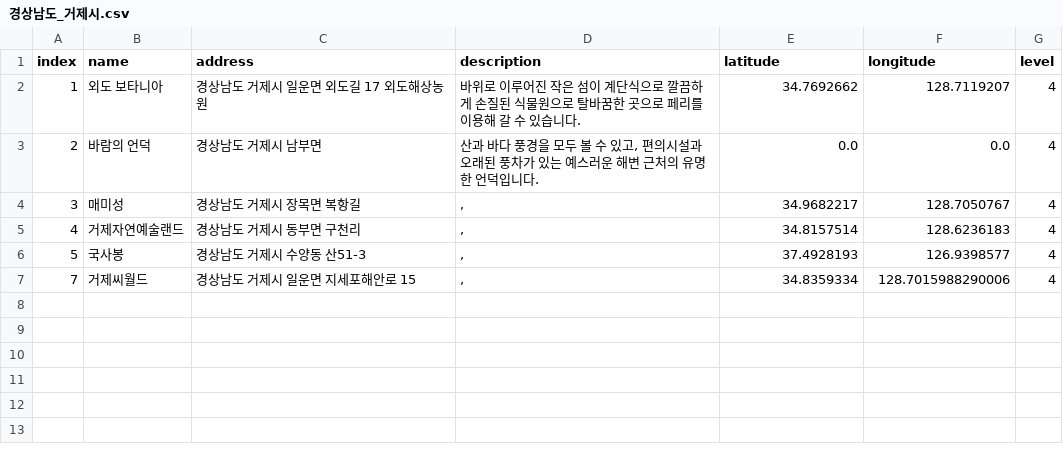
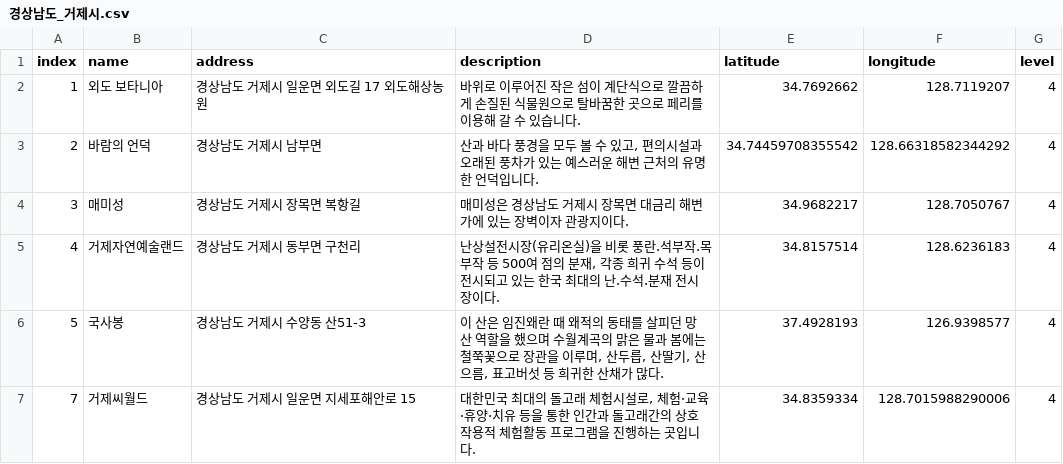
Before and after one commit to leedongyull/google-map-crawling, a CSV file: output/경상남도/경상남도_거제시.csv, drawn as a sheet.

Commit message:
Update 경상남도_거제시.csv

```diff
--- a/output/경상남도/경상남도_거제시.csv
+++ b/output/경상남도/경상남도_거제시.csv
@@ -2,6 +2,6 @@ index,name,address,description,latitude,longitude,level
 1,외도 보타니아,경상남도 거제시 일운면 외도길 17 외도해상농원,바위로 이루어진 작은 섬이 계단식으로 깔끔하게 손질된 식물원으로 탈바꿈한 곳으로 페리를 이용해 갈 수 있습니다.,34.7692662,128.7119207,4
-2,바람의 언덕,경상남도 거제시 남부면,"산과 바다 풍경을 모두 볼 수 있고, 편의시설과 오래된 풍차가 있는 예스러운 해변 근처의 유명한 언덕입니다.",0.0,0.0,4
-3,매미성,경상남도 거제시 장목면 복항길,",",34.9682217,128.7050767,4
-4,거제자연예술랜드,경상남도 거제시 동부면 구천리,",",34.8157514,128.6236183,4
-5,국사봉,경상남도 거제시 수양동 산51-3,",",37.4928193,126.9398577,4
-7,거제씨월드,경상남도 거제시 일운면 지세포해안로 15,",",34.8359334,128.7015988290006,4
+2,바람의 언덕,경상남도 거제시 남부면,"산과 바다 풍경을 모두 볼 수 있고, 편의시설과 오래된 풍차가 있는 예스러운 해변 근처의 유명한 언덕입니다.",34.74459708355542,128.66318582344292,4
+3,매미성,경상남도 거제시 장목면 복항길,"매미성은 경상남도 거제시 장목면 대금리 해변가에 있는 장벽이자 관광지이다.",34.9682217,128.7050767,4
+4,거제자연예술랜드,경상남도 거제시 동부면 구천리,"난상설전시장(유리온실)을 비롯 풍란.석부작.목부작 등 500여 점의 분재, 각종 희귀 수석 등이 전시되고 있는 한국 최대의 난.수석.분재 전시장이다.",34.8157514,128.6236183,4
+5,국사봉,경상남도 거제시 수양동 산51-3,"이 산은 임진왜란 때 왜적의 동태를 살피던 망산 역할을 했으며 수월계곡의 맑은 물과 봄에는 철쭉꽃으로 장관을 이루며, 산두릅, 산딸기, 산으름, 표고버섯 등 희귀한 산채가 많다.",37.4928193,126.9398577,4
+7,거제씨월드,경상남도 거제시 일운면 지세포해안로 15,"대한민국 최대의 돌고래 체험시설로, 체험·교육·휴양·치유 등을 통한 인간과 돌고래간의 상호작용적 체험활동 프로그램을 진행하는 곳입니다.",34.8359334,128.7015988290006,4
```
